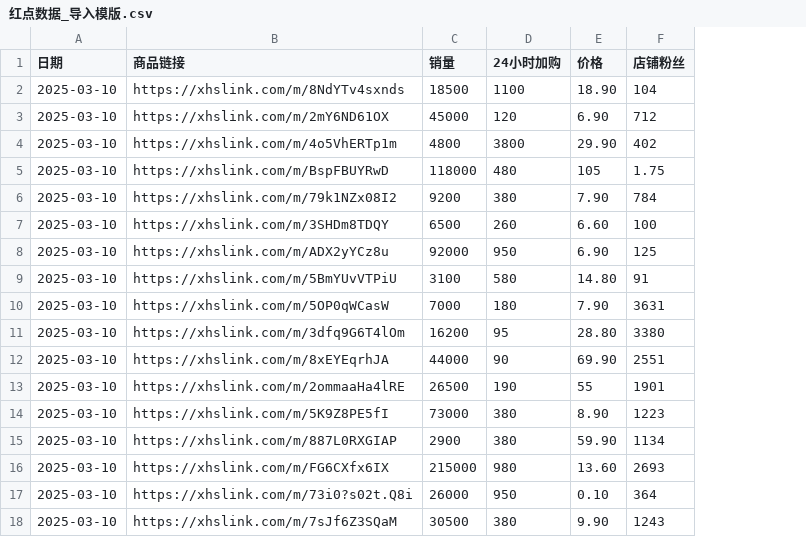
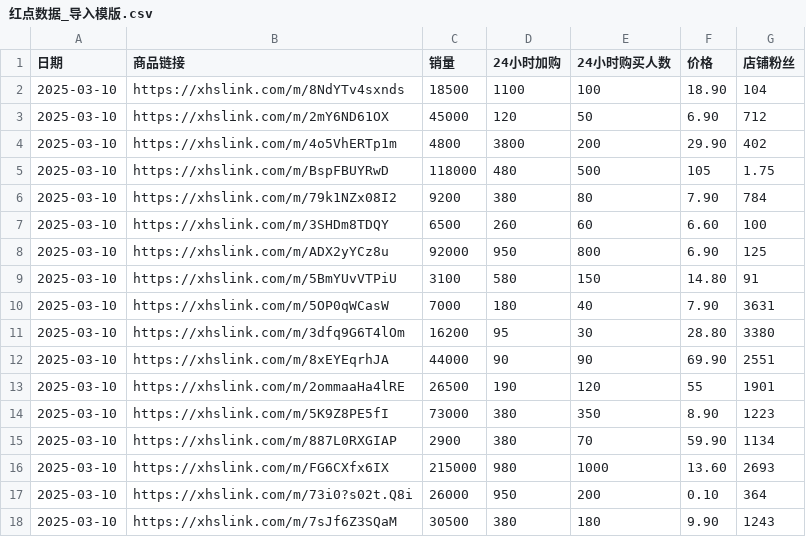
Before and after one commit to hubing1902100607/hongdian-data, a CSV file: 红点数据_导入模版.csv, drawn as a sheet; the diff names each change by its address in the sheet, - before the commit and + after, or states it on an @@ line.

Commit message:
Add files via upload

```diff
--- a/红点数据_导入模版.csv
+++ b/红点数据_导入模版.csv
+column E (24小时购买人数), rows 2-18: 100 | 50 | 200 | 500 | 80 | 60 | 800 | 150 | 40 | 30 | 90 | 120 | 350 | 70 | 1000 | 200 | 180
```
